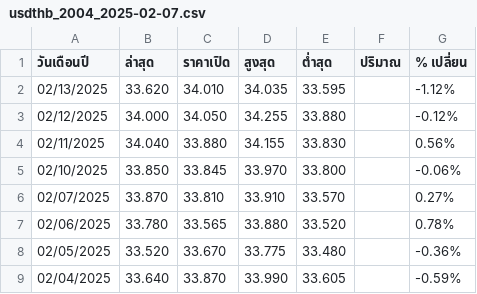
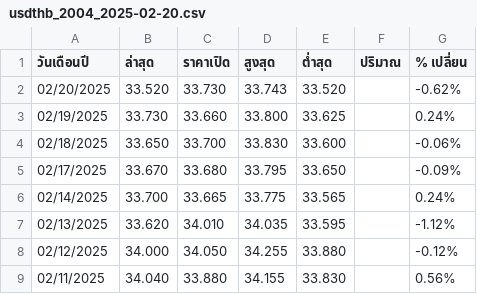
Before and after one commit to ugritchaichana/Gold-Predict-Web-BE, a CSV file: currency/thb-usd-historical-data/usdthb_2004_2025-02-20.csv (was currency/thb-usd-historical-data/usdthb_2004_2025-02-07.csv), drawn as a sheet; only a part is shown; the shorter side is filled out with more unchanged rows; the diff names each change by its address in the sheet, - before the commit and + after, or states it on an @@ line.

Commit message:
add params group_by to currency, add crud predicts/week

```diff
--- a/currency/thb-usd-historical-data/usdthb_2004_2025-02-07.csv
+++ b/currency/thb-usd-historical-data/usdthb_2004_2025-02-20.csv
+row 2: 02/20/2025 | 33.520 | 33.730 | 33.743 | 33.520 |  | -0.62%
+row 3: 02/19/2025 | 33.730 | 33.660 | 33.800 | 33.625 |  | 0.24%
+row 4: 02/18/2025 | 33.650 | 33.700 | 33.830 | 33.600 |  | -0.06%
+row 5: 02/17/2025 | 33.670 | 33.680 | 33.795 | 33.650 |  | -0.09%
+row 6: 02/14/2025 | 33.700 | 33.665 | 33.775 | 33.565 |  | 0.24%
```
Also changed, not shown: 15 other files.
